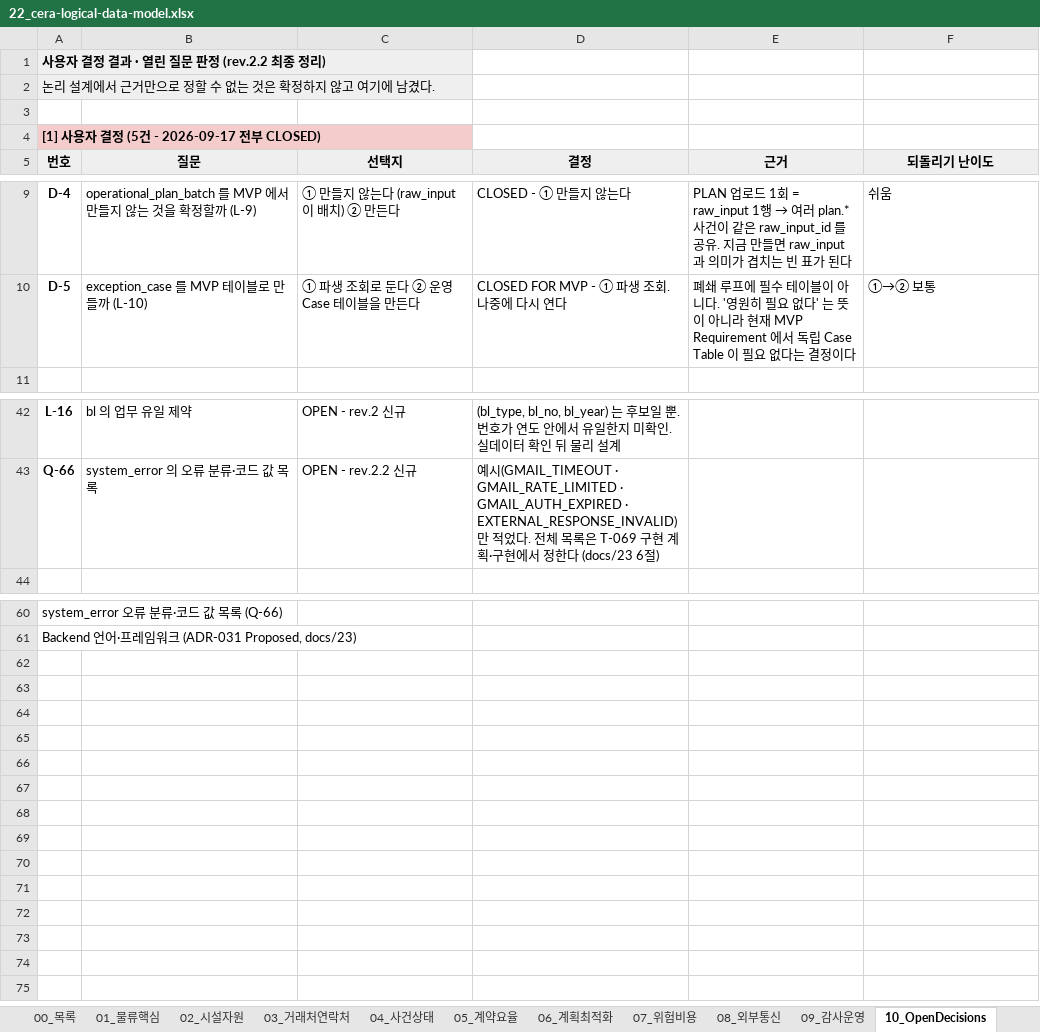
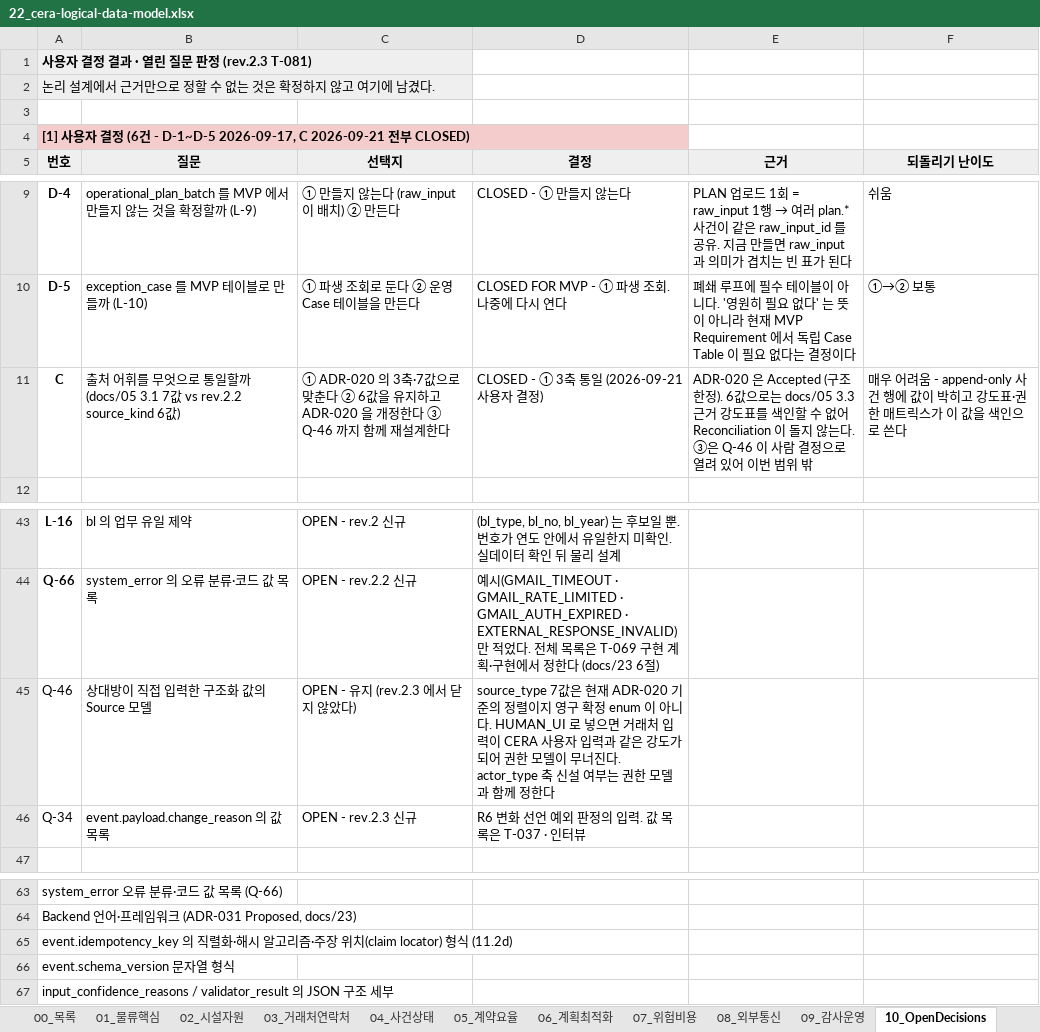
Before and after one commit to dong3114/container-exception, an Excel workbook: docs/22_cera-logical-data-model.xlsx, sheet 10_OpenDecisions, drawn as a sheet; only a part is shown, gaps mark what is left out; values as stored, in another font and other column widths than the file's, no borders; the diff names each change by its address in the sheet, - before the commit and + after, or states it on an @@ line.

Commit message:
docs: align CERA logical model with event-state rules (T-081)
승인된 Event/State 규칙(docs/05 · docs/20 A그룹 · ADR-019·020·028 ·
승인된 docs/21)이 docs/22 논리 모델에서 빠져 있던 부분을 복구한다.
새 제품 설계 없음. docs/21 변경 없음.

docs/22 rev.2.3
- 사람 확인·정정 사건: event_class · verification_action ·
  verification_method + 새 표 event_verification_target
  (한 확인 = 한 현재 사실 좌표, I-26)
- 검증기 신뢰도 input_confidence_level/reasons (input_quality 와 다른 축)
- 출처 3축 통일(사용자 결정 C): source_type 7값 · source_role ·
  extraction_method, source_id 추가. Q-46 은 OPEN 유지
- event_type · schema_version · correlation_id · payload ·
  idempotency_key(적용 범위·주장 위치 포함) 추가
- canonical_fact 상태 차원 복구(ADR-020): value_status · freshness ·
  conflict · hold · decision_usability + verification_basis,
  의미 없던 confidence 제거
- planning_snapshot_fact 에 상태 차원·판 동결 (I-12 확장, I-27)
- extraction 에 schema_version · input_hash · validator_result
- docs/05 4.2 Event 필드 29개 대응표(누락 0건)

MVP 52 · Next 1 · MVP 에서 만들지 않음 2 = 55,
작업표 블록 53 · 컬럼 586, 흐름 검증 47개 PASS.
주변 문서(docs/05·15·README·AGENTS)와 작업 관리 문서 동기화.

```diff
--- a/docs/22_cera-logical-data-model.xlsx (sheet 10_OpenDecisions)
+++ b/docs/22_cera-logical-data-model.xlsx (sheet 10_OpenDecisions)
-A1: 사용자 결정 결과 · 열린 질문 판정 (rev.2.2 최종 정리)
+A1: 사용자 결정 결과 · 열린 질문 판정 (rev.2.3 T-081)
-A4: …결정 (5건 - 2026-09-17 전부 CLOSED)
+A4: …결정 (6건 - D-1~D-5 2026-09-17, C 2026-09-21 전부 CLOSED)
+row 11: C | 출처 어휘를 무엇으로 통일할까 (docs/05 3.1 7값 vs rev.2.2 source_kind 6값) | ① ADR-020 의 3축·7값으로 맞춘다 ② 6값을 유지하고 ADR-020 을 개정한다 ③ Q-46 까지 함께 재설계한다 | CLOSED - ① 3축 통일 (2026-09-21 사용자 결정) | ADR-020 은 Accepted (구조 한정). 6값으로는 docs/05 3.3 근거 강도표를 색인할 수 없어 Reconciliation 이 돌지 않는다. ③은 Q-46 이 사람 결정으로 열려 있어 이번 범위 밖 | 매우 어려움 - append-only 사건 행에 값이 박히고 강도표·권한 매트릭스가 이 값을 색인으로 쓴다
+row 45: Q-46 | 상대방이 직접 입력한 구조화 값의 Source 모델 | OPEN - 유지 (rev.2.3 에서 닫지 않았다) | source_type 7값은 현재 ADR-020 기준의 정렬이지 영구 확정 enum 이 아니다. HUMAN_UI 로 넣으면 거래처 입력이 CERA 사용자 입력과 같은 강도가 되어 권한 모델이 무너진다. actor_type 축 신설 여부는 권한 모델과 함께 정한다
+row 46: Q-34 | event.payload.change_reason 의 값 목록 | OPEN - rev.2.3 신규 | R6 변화 선언 예외 판정의 입력. 값 목록은 T-037 · 인터뷰
+row 65: event.idempotency_key 의 직렬화·해시 알고리즘·주장 위치(claim locator) 형식 (11.2d)
+row 66: event.schema_version 문자열 형식
+row 67: input_confidence_reasons / validator_result 의 JSON 구조 세부
```
Also changed, not shown: sheet 04_사건상태, sheet 06_계획최적화, sheet 08_외부통신, sheet 00_목록, 8 other files.
